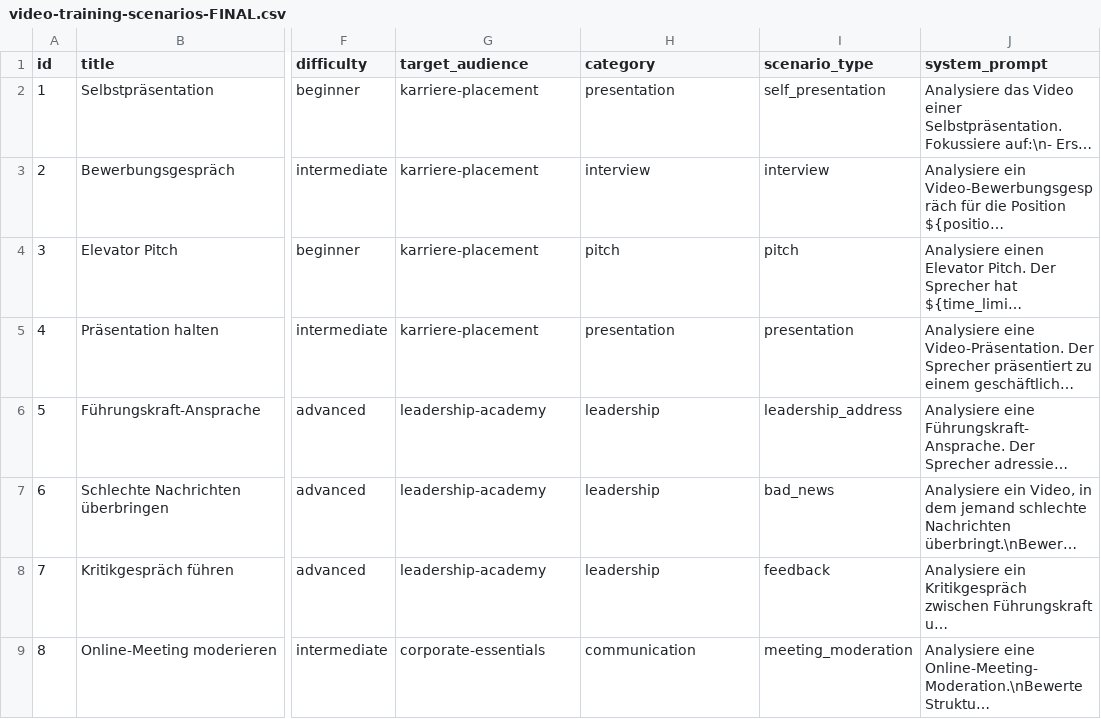
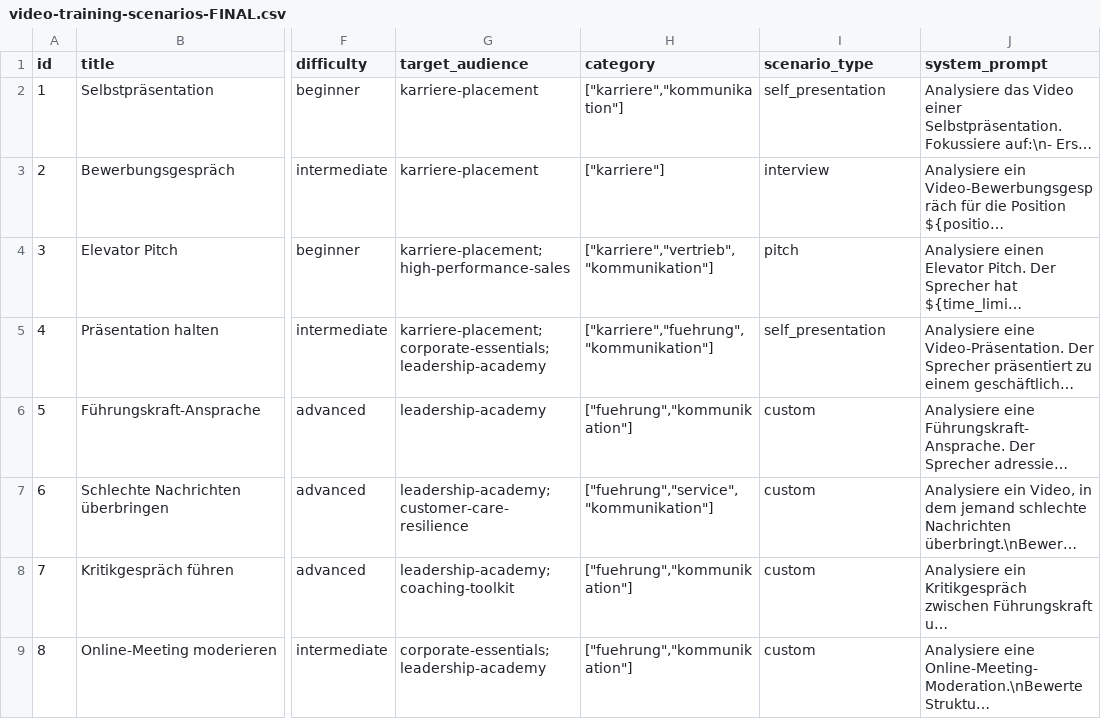
Before and after one commit to shoukit/Bewerbungstrainer, a CSV file: docs/Szenarien/video-training-scenarios-FINAL.csv, drawn as a sheet; only a part is shown, gaps mark what is left out; long unchanged cells end in …; the diff names each change by its address in the sheet, - before the commit and + after, or states it on an @@ line.

```diff
--- a/docs/Szenarien/video-training-scenarios-FINAL.csv
+++ b/docs/Szenarien/video-training-scenarios-FINAL.csv
-H2 (category): presentation
+H2 (category): ["karriere","kommunikation"]
-H3 (category): interview
+H3 (category): ["karriere"]
-G4 (target_audience): karriere-placement
+G4 (target_audience): karriere-placement; high-performance-sales
-H4 (category): pitch
+H4 (category): ["karriere","vertrieb","kommunikation"]
-G5 (target_audience): karriere-placement
+G5 (target_audience): karriere-placement; corporate-essentials; leadership-academy
-H5 (category): presentation
+H5 (category): ["karriere","fuehrung","kommunikation"]
-I5 (scenario_type): presentation
+I5 (scenario_type): self_presentation
-H6 (category): leadership
+H6 (category): ["fuehrung","kommunikation"]
-I6 (scenario_type): leadership_address
+I6 (scenario_type): custom
-G7 (target_audience): leadership-academy
+G7 (target_audience): leadership-academy; customer-care-resilience
-H7 (category): leadership
+H7 (category): ["fuehrung","service","kommunikation"]
-I7 (scenario_type): bad_news
+I7 (scenario_type): custom
-G8 (target_audience): leadership-academy
+G8 (target_audience): leadership-academy; coaching-toolkit
-H8 (category): leadership
+H8 (category): ["fuehrung","kommunikation"]
-I8 (scenario_type): feedback
+I8 (scenario_type): custom
-G9 (target_audience): corporate-essentials
+G9 (target_audience): corporate-essentials; leadership-academy
-H9 (category): communication
+H9 (category): ["fuehrung","kommunikation"]
-I9 (scenario_type): meeting_moderation
+I9 (scenario_type): custom
```
